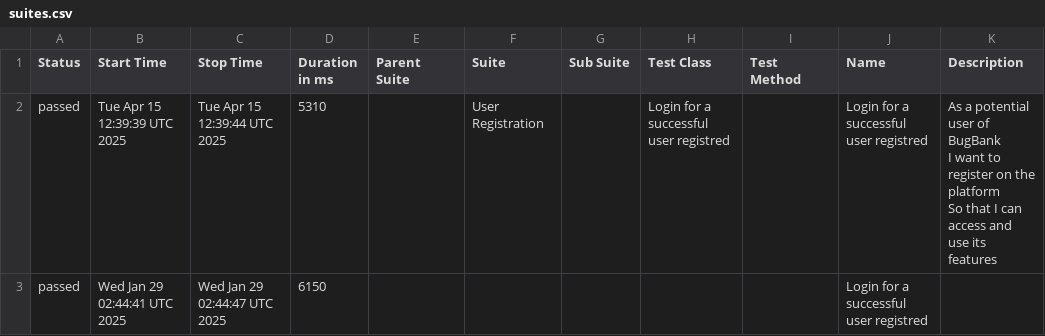
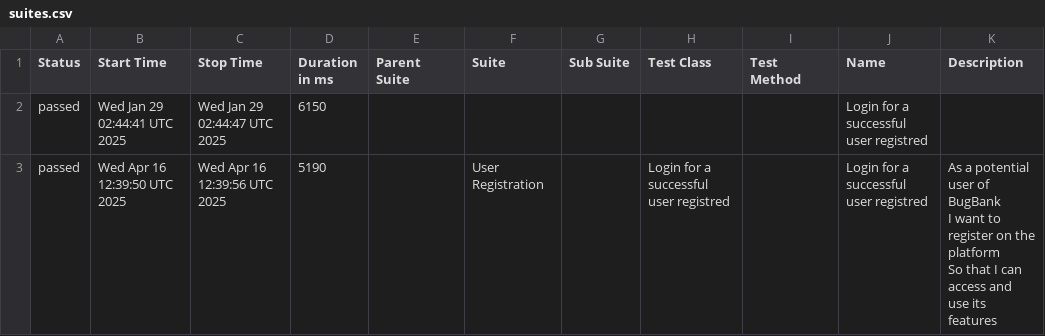
Before and after one commit to marcoshioka/JavaSeleniumCucumber, a CSV file: data/suites.csv, drawn as a sheet.

```diff
--- a/data/suites.csv
+++ b/data/suites.csv
@@ -1,5 +1,5 @@
 "Status","Start Time","Stop Time","Duration in ms","Parent Suite","Suite","Sub Suite","Test Class","Test Method","Name","Description"
-"passed","Tue Apr 15 12:39:39 UTC 2025","Tue Apr 15 12:39:44 UTC 2025","5310","","User Registration","","Login for a successful user registred","","Login for a successful user registred","  As a potential user of BugBank
-  I want to register on the platform
-  So that I can access and use its features"
 "passed","Wed Jan 29 02:44:41 UTC 2025","Wed Jan 29 02:44:47 UTC 2025","6150","","","","","","Login for a successful user registred",""
+"passed","Wed Apr 16 12:39:50 UTC 2025","Wed Apr 16 12:39:56 UTC 2025","5190","","User Registration","","Login for a successful user registred","","Login for a successful user registred","  As a potential user of BugBank
+  I want to register on the platform
+  So that I can access and use its features"
```
Also changed, not shown: 20 other files.
